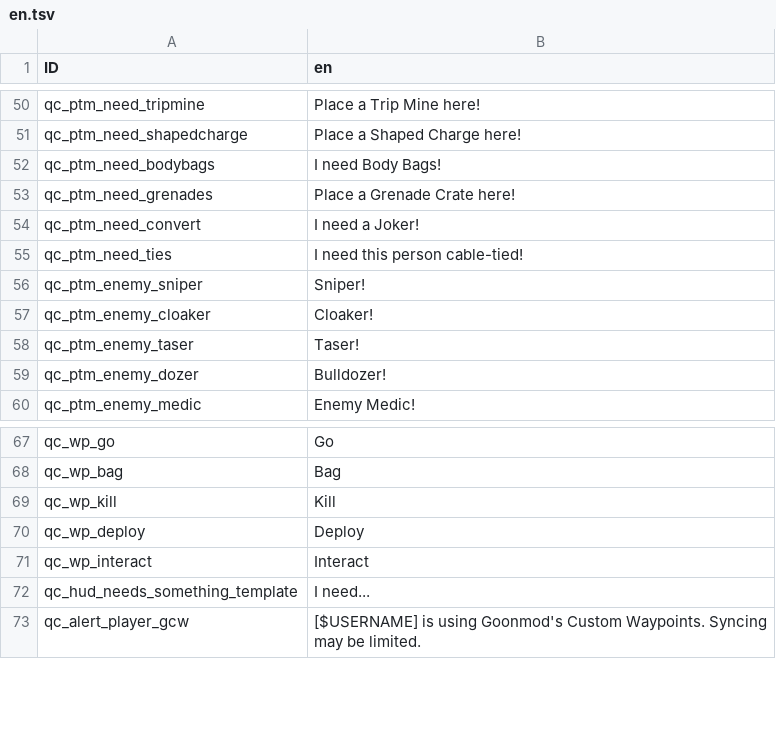
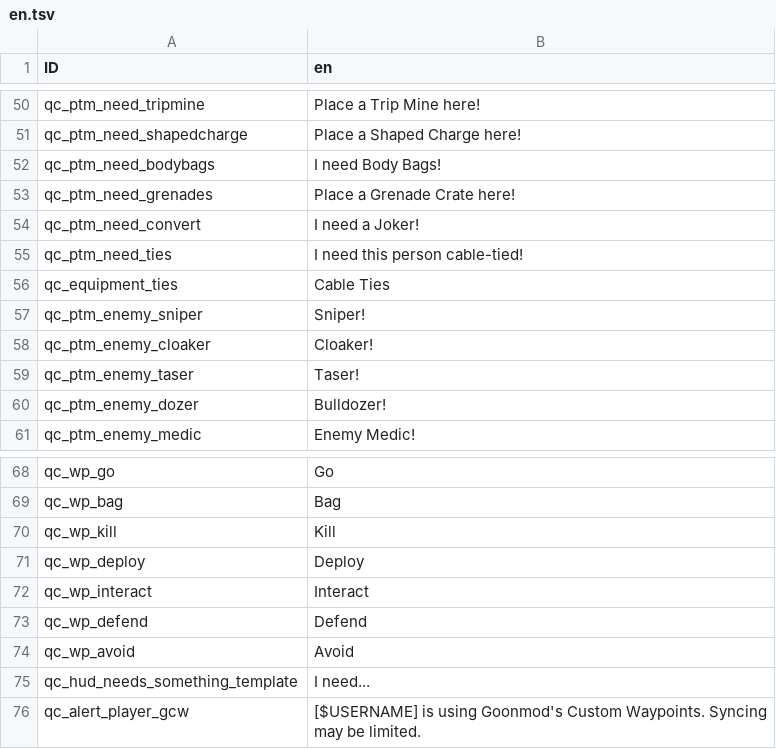
Before and after one commit to offyerrocker/PingMenu, a TSV file: l10n/en.tsv, drawn as a sheet; only a part is shown, gaps mark what is left out; the diff names each change by its address in the sheet, - before the commit and + after, or states it on an @@ line.

Commit message:
chat blocking, added missing lines
qc keybind input is blocked while the chat is open
added some missing lines that were reverted during the switch to tsv
added "need cableties" radial item
added voicelines to need ammo and need meds items

```diff
--- a/l10n/en.tsv
+++ b/l10n/en.tsv
+row 56: qc_equipment_ties | Cable Ties
+row 73: qc_wp_defend | Defend
+row 74: qc_wp_avoid | Avoid
```
Also changed, not shown: 2 other files.
